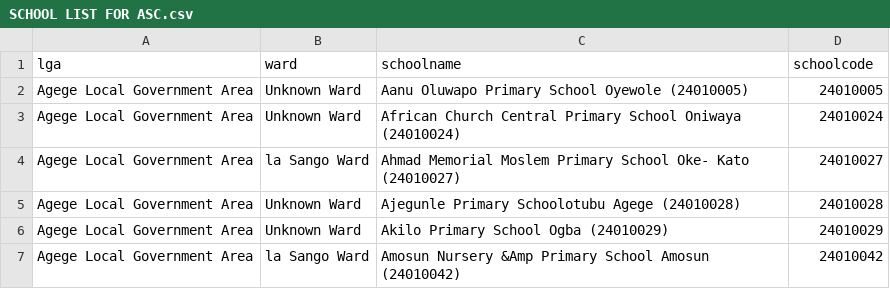
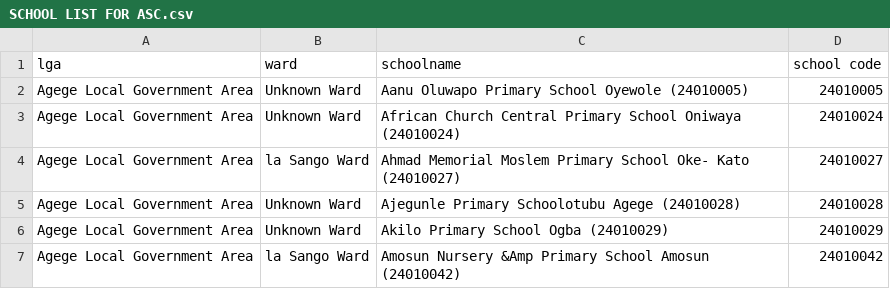
Before and after one commit to Bolatan/dataportal, a CSV file: SCHOOL LIST FOR ASC.csv, drawn as a sheet; only a part is shown.

Commit message:
Update SCHOOL LIST FOR ASC.csv

```diff
--- a/SCHOOL LIST FOR ASC.csv
+++ b/SCHOOL LIST FOR ASC.csv
@@ -1,2 +1,2 @@
-lga,ward,schoolname,schoolcode
+lga,ward,schoolname,school code
  Agege Local Government Area,Unknown Ward, Aanu Oluwapo Primary School Oyewole (24010005),24010005
```
